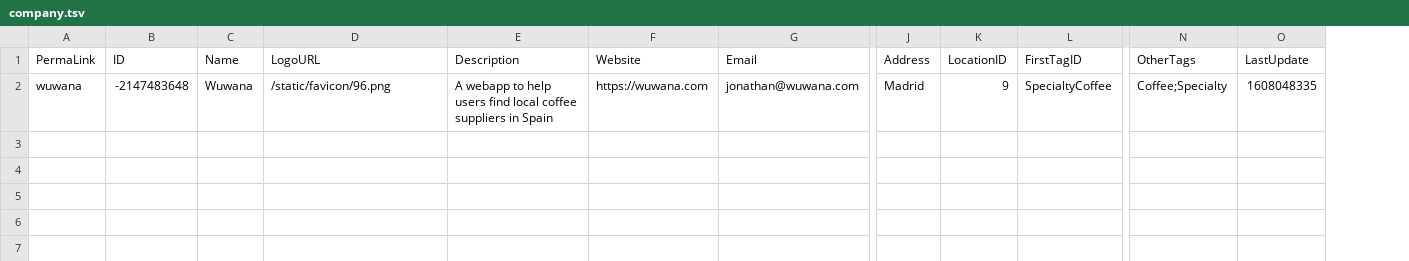
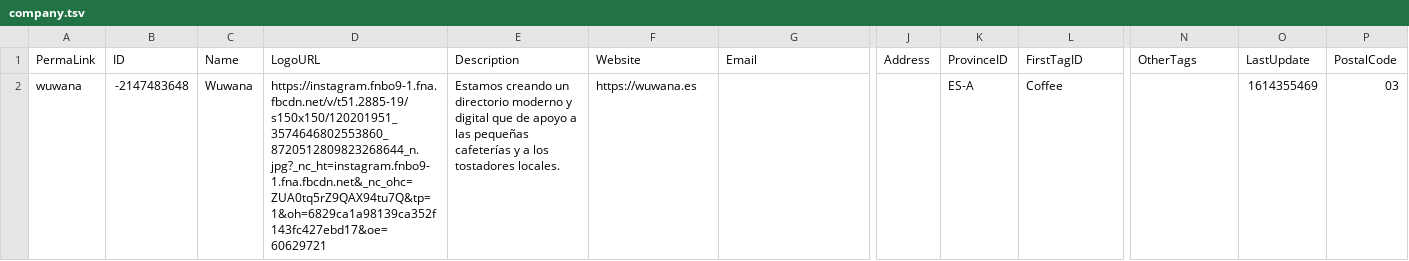
Before and after one commit to wuwanahq/wuwana2, a TSV file: Models/DataAccess/default data/company.tsv, drawn as a sheet; only a part is shown, gaps mark what is left out; removed rows and columns are numbered as before the commit, all else as after; the diff names each change by its address in the sheet, - before the commit and + after, or states it on an @@ line.

Commit message:
Changed structure of tsv, changed the structure of postalcode table

```diff
--- a/Models/DataAccess/default data/company.tsv
+++ b/Models/DataAccess/default data/company.tsv
-column K (LocationID), row 2: 9
+column K (ProvinceID), row 2: ES-A
+column P (PostalCode), row 2: 03
-D2 (LogoURL): /static/favicon/96.png
+D2 (LogoURL): https://instagram.fnbo9-1.fna.fbcdn.net/v/t51.2885-19/s150x150/120201951_3574646802553860_8720512809823268644_n.jpg?_nc_ht=instagram.fnbo9-1.fna.fbcdn.net&_nc_ohc=ZUA0tq5rZ9QAX94tu7Q&tp=1&oh=6829ca1a98139ca352f143fc427ebd17&oe=60629721
-E2 (Description): A webapp to help users find local coffee suppliers in Spain
+E2 (Description): Estamos creando un directorio moderno y digital que de apoyo a las pequeñas cafeterías y a los tostadores locales.
-F2 (Website): https://wuwana.com
+F2 (Website): https://wuwana.es
-G2 (Email): jonathan@wuwana.com
+G2 (Email): (empty)
-J2 (Address): Madrid
+J2 (Address): (empty)
-L2 (FirstTagID): SpecialtyCoffee
+L2 (FirstTagID): Coffee
-N2 (OtherTags): Coffee;Specialty
+N2 (OtherTags): (empty)
-O2 (LastUpdate): 1608048335
+O2 (LastUpdate): 1614355469
```
Also changed, not shown: Models/DataAccess/default data/location.tsv, Models/DataAccess/default data/postalcode.tsv, 3 other files.
